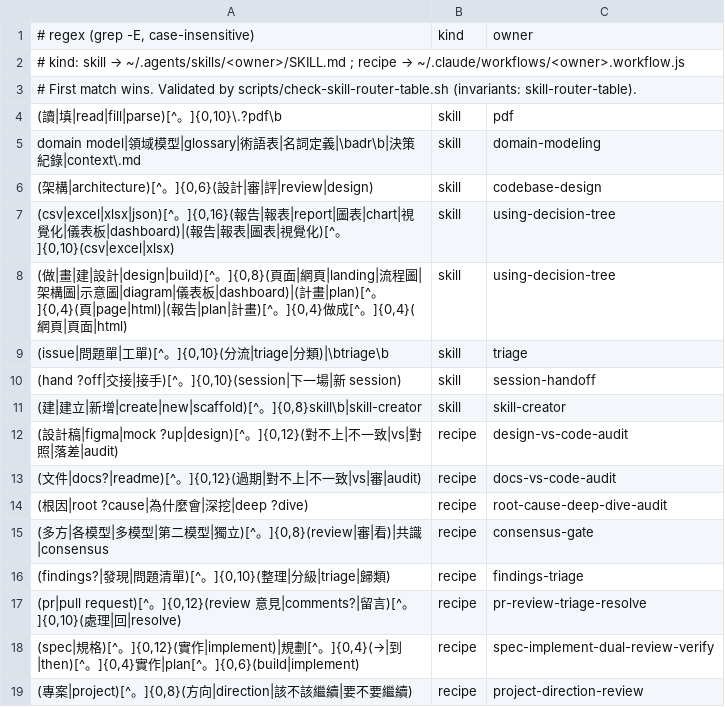
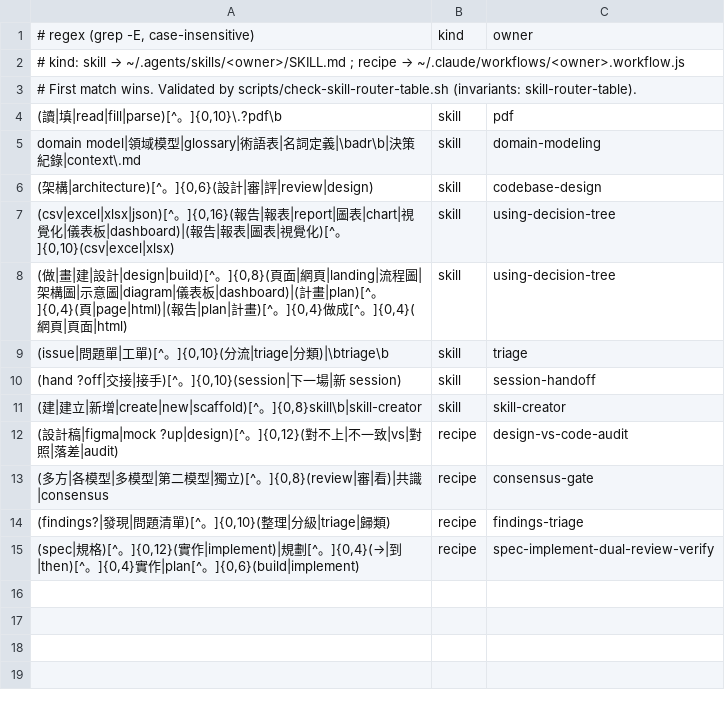
Before and after one commit to ohyeh/agent-scripts, a TSV file: .agents/hooks/skill-router-table.tsv, drawn as a sheet; the diff names each change by its address in the sheet, - before the commit and + after, or states it on an @@ line.

```diff
--- a/.agents/hooks/skill-router-table.tsv
+++ b/.agents/hooks/skill-router-table.tsv
-row 13: (文件|docs?|readme)[^。]{0,12}(過期|對不上|不一致|vs|審|audit) | recipe | docs-vs-code-audit
-row 14: (根因|root ?cause|為什麼會|深挖|deep ?dive) | recipe | root-cause-deep-dive-audit
-row 17: (pr|pull request)[^。]{0,12}(review 意見|comments?|留言)[^。]{0,10}(處理|回|resolve) | recipe | pr-review-triage-resolve
-row 19: (專案|project)[^。]{0,8}(方向|direction|該不該繼續|要不要繼續) | recipe | project-direction-review
```
Also changed, not shown: 24 other files.
